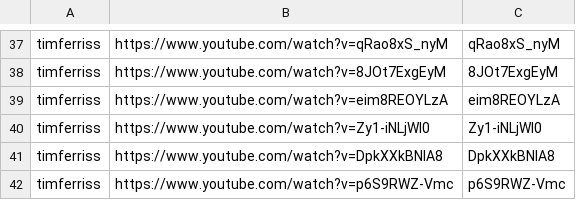
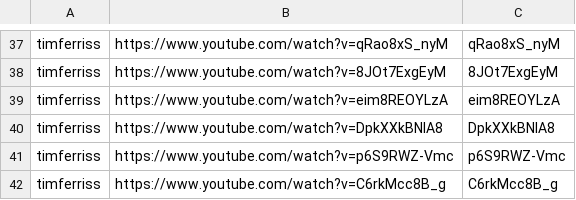
Before and after one commit to tech-nirmata/yt-deep-knowledge-distributed, a TSV file: queue/phase4-remaining.tsv, drawn as a sheet; only a part is shown, gaps mark what is left out; the shorter side is filled out with more unchanged rows.

Commit message:
harvest: queue refresh 2026-06-13T21:55Z

```diff
--- a/queue/phase4-remaining.tsv
+++ b/queue/phase4-remaining.tsv
@@ -39,3 +39,2 @@ timferriss	https://www.youtube.com/watch?v=8JOt7ExgEyM	8JOt7ExgEyM
 timferriss	https://www.youtube.com/watch?v=eim8REOYLzA	eim8REOYLzA
-timferriss	https://www.youtube.com/watch?v=Zy1-iNLjWl0	Zy1-iNLjWl0
 timferriss	https://www.youtube.com/watch?v=DpkXXkBNIA8	DpkXXkBNIA8
```
